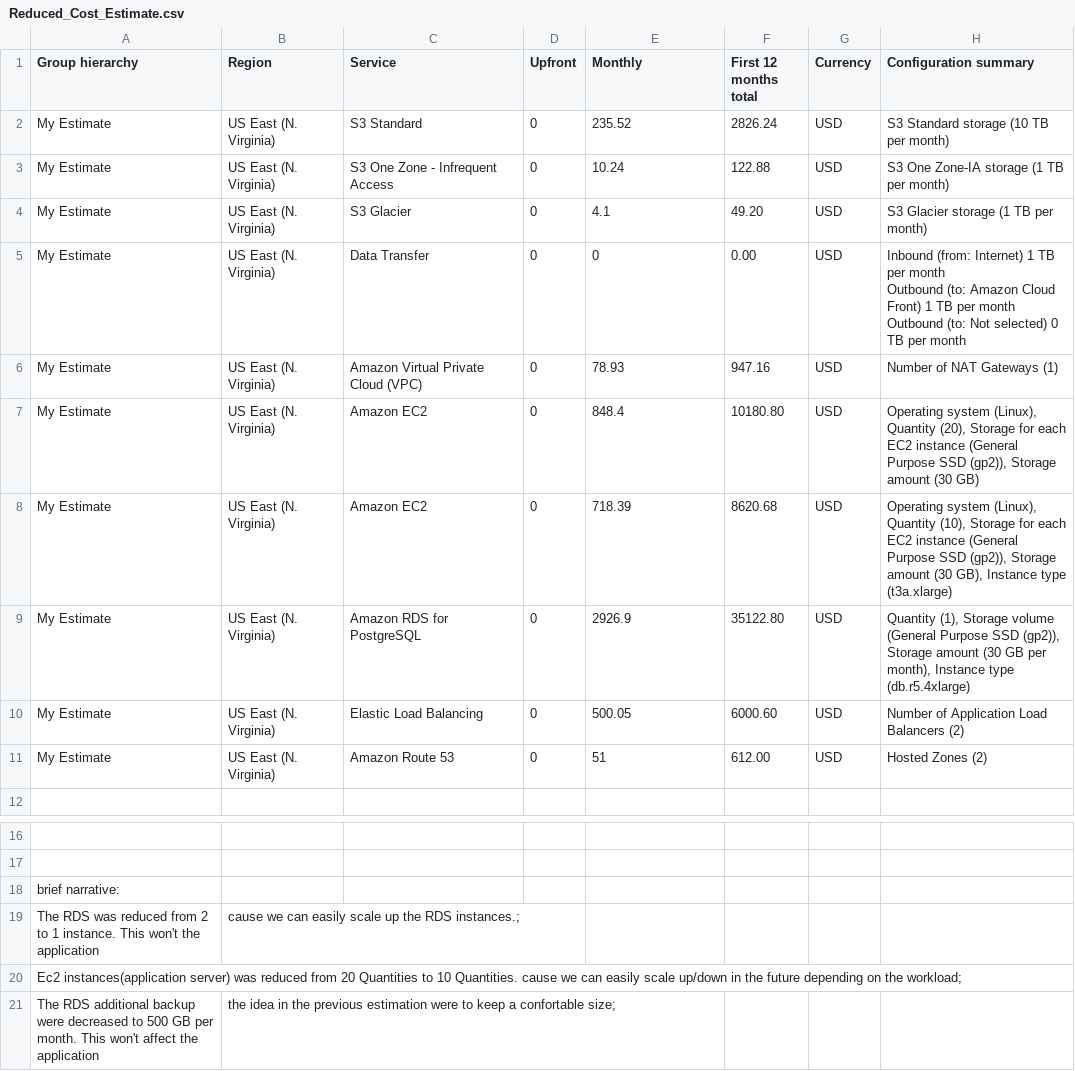
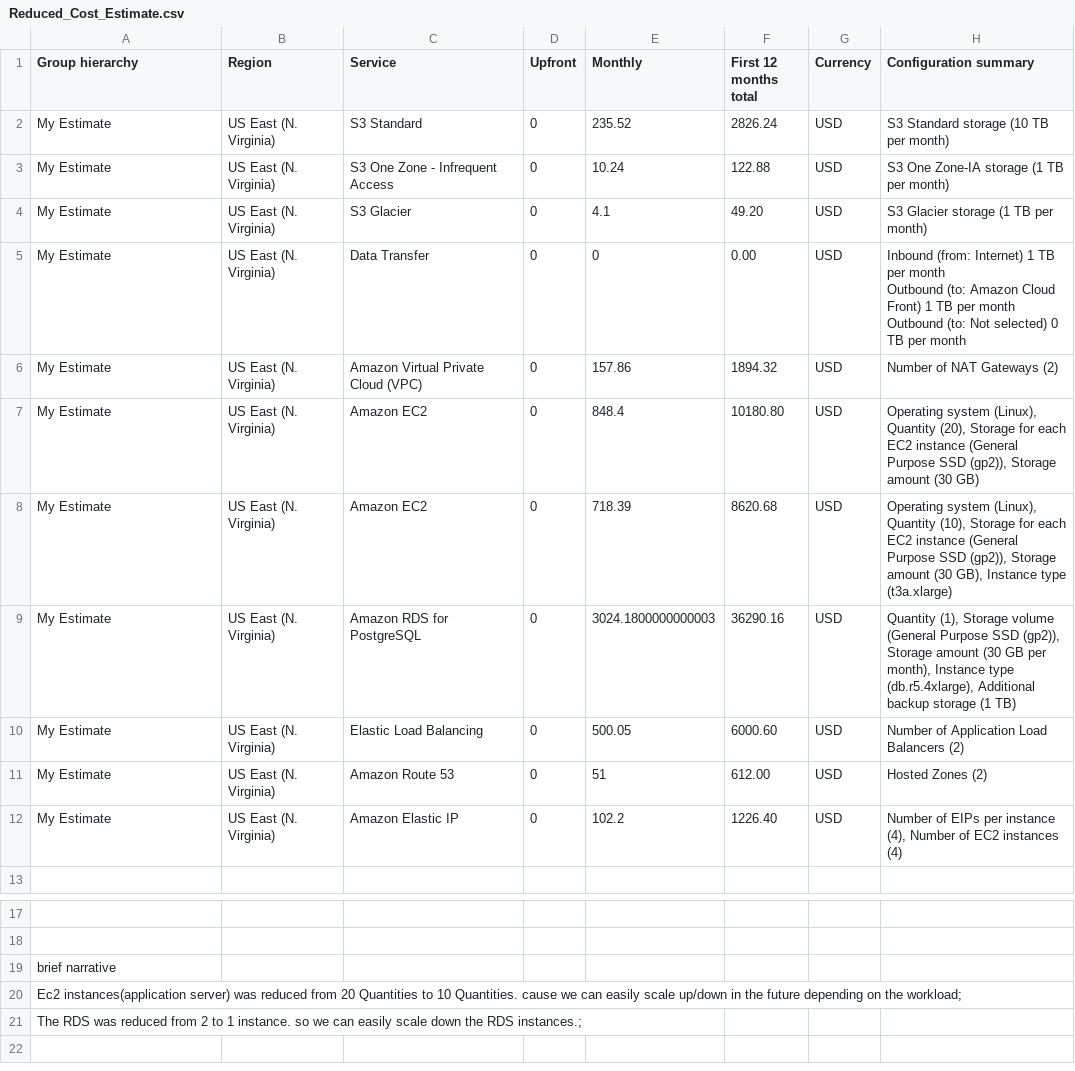
Before and after one commit to femonofsky/cand-c2-project, a CSV file: Reduced_Cost_Estimate.csv, drawn as a sheet; only a part is shown, gaps mark what is left out.

```diff
--- a/Reduced_Cost_Estimate.csv
+++ b/Reduced_Cost_Estimate.csv
@@ -8,8 +8,9 @@ My Estimate,US East (N. Virginia),Data Transfer,0,0,0.00,USD," Inbound (from: In
 "
-My Estimate,US East (N. Virginia),Amazon Virtual Private Cloud (VPC),0,78.93,947.16,USD,Number of NAT Gateways (1)
+My Estimate,US East (N. Virginia),Amazon Virtual Private Cloud (VPC),0,157.86,1894.32,USD,Number of NAT Gateways (2)
 My Estimate,US East (N. Virginia),Amazon EC2,0,848.4,10180.80,USD,"Operating system (Linux), Quantity (20), Storage for each EC2 instance (General Purpose SSD (gp2)), Storage amount (30 GB)"
 My Estimate,US East (N. Virginia),Amazon EC2,0,718.39,8620.68,USD,"Operating system (Linux), Quantity (10), Storage for each EC2 instance (General Purpose SSD (gp2)), Storage amount (30 GB), Instance type (t3a.xlarge)"
-My Estimate,US East (N. Virginia),Amazon RDS for PostgreSQL,0,2926.9,35122.80,USD,"Quantity (1), Storage volume (General Purpose SSD (gp2)), Storage amount (30 GB per month), Instance type (db.r5.4xlarge)"
+My Estimate,US East (N. Virginia),Amazon RDS for PostgreSQL,0,3024.1800000000003,36290.16,USD,"Quantity (1), Storage volume (General Purpose SSD (gp2)), Storage amount (30 GB per month), Instance type (db.r5.4xlarge), Additional backup storage (1 TB)"
 My Estimate,US East (N. Virginia),Elastic Load Balancing,0,500.05,6000.60,USD,Number of Application Load Balancers (2)
 My Estimate,US East (N. Virginia),Amazon Route 53,0,51,612.00,USD,Hosted Zones (2)
+My Estimate,US East (N. Virginia),Amazon Elastic IP,0,102.2,1226.40,USD,"Number of EIPs per instance (4), Number of EC2 instances (4)"
 
@@ -20,5 +21,4 @@ My Estimate,US East (N. Virginia),Amazon Route 53,0,51,612.00,USD,Hosted Zones (
 
- brief narrative:
-The RDS was reduced from 2 to 1 instance. This won't the application, cause we can easily scale up the RDS instances.;
+brief narrative
 Ec2 instances(application server) was reduced from 20 Quantities to 10 Quantities. cause we can easily scale up/down in the future depending on the workload;
-The RDS additional backup were decreased to 500 GB per month. This won't affect the application, the idea in the previous estimation were to keep a confortable size;
+The RDS was reduced from 2 to 1 instance. so  we can easily scale down the RDS instances.;
```
Also changed, not shown: Increased_Cost_Estimate.csv, Initial_Cost_Estimate.csv, 1 other file.
